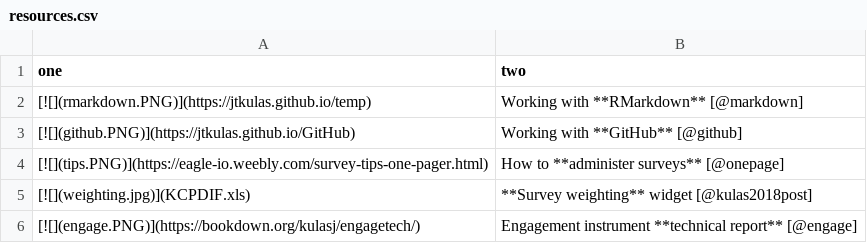
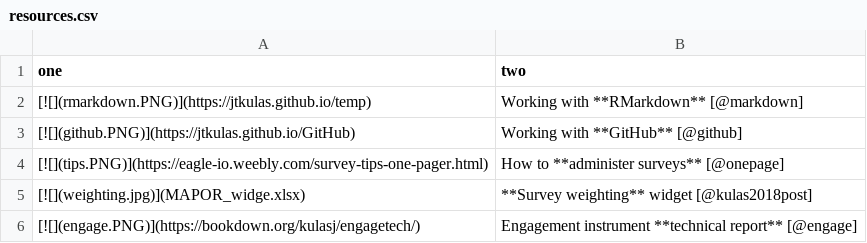
Before and after one commit to jtkulas/erg, a CSV file: content/references/resources.csv, drawn as a sheet.

Commit message:
refresh MAPOR widget instead of KCPDIF widget

```diff
--- a/content/references/resources.csv
+++ b/content/references/resources.csv
@@ -4,3 +4,3 @@ one,two
 [![](tips.PNG)](https://eagle-io.weebly.com/survey-tips-one-pager.html),How to **administer surveys** [@onepage]
-[![](weighting.jpg)](KCPDIF.xls),**Survey weighting** widget [@kulas2018post]
+[![](weighting.jpg)](MAPOR_widge.xlsx),**Survey weighting** widget [@kulas2018post]
 [![](engage.PNG)](https://bookdown.org/kulasj/engagetech/),Engagement instrument **technical report** [@engage]
```
Also changed, not shown: 2 other files.
